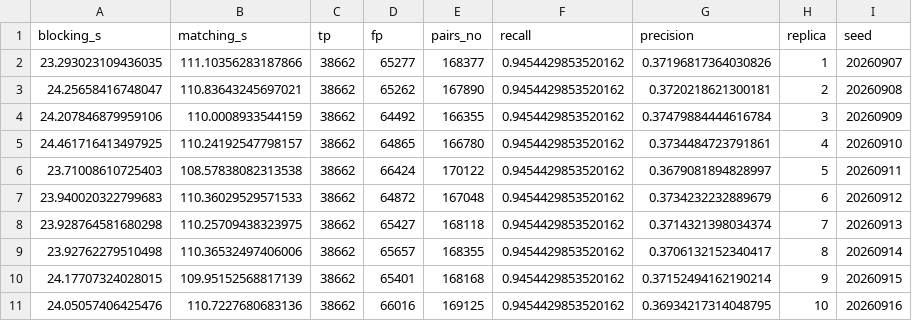
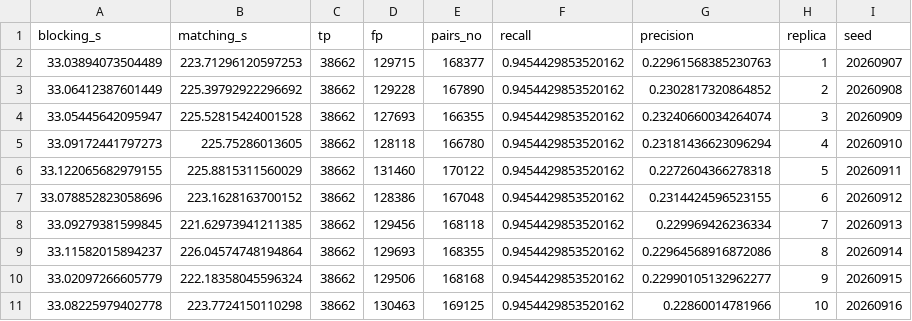
Before and after one commit to pereiraIgor/approximate-blocking, a CSV file: resultados-exp-02-descarte-tempo-ncvoter.csv, drawn as a sheet.

```diff
--- a/resultados-exp-02-descarte-tempo-ncvoter.csv
+++ b/resultados-exp-02-descarte-tempo-ncvoter.csv
@@ -1,11 +1,11 @@
 blocking_s,matching_s,tp,fp,pairs_no,recall,precision,replica,seed
-23.293023109436035,111.10356283187866,38662,65277,168377,0.9454429853520162,0.37196817364030826,1,20260907
-24.25658416748047,110.83643245697021,38662,65262,167890,0.9454429853520162,0.3720218621300181,2,20260908
-24.207846879959106,110.0008933544159,38662,64492,166355,0.9454429853520162,0.37479884444616784,3,20260909
-24.461716413497925,110.24192547798157,38662,64865,166780,0.9454429853520162,0.3734484723791861,4,20260910
-23.71008610725403,108.57838082313538,38662,66424,170122,0.9454429853520162,0.3679081894828997,5,20260911
-23.940020322799683,110.36029529571533,38662,64872,167048,0.9454429853520162,0.3734232232889679,6,20260912
-23.928764581680298,110.25709438323975,38662,65427,168118,0.9454429853520162,0.3714321398034374,7,20260913
-23.92762279510498,110.36532497406006,38662,65657,168355,0.9454429853520162,0.3706132152340417,8,20260914
-24.17707324028015,109.95152568817139,38662,65401,168168,0.9454429853520162,0.37152494162190214,9,20260915
-24.05057406425476,110.7227680683136,38662,66016,169125,0.9454429853520162,0.36934217314048795,10,20260916
+33.03894073504489,223.71296120597253,38662,129715,168377,0.9454429853520162,0.22961568385230763,1,20260907
+33.06412387601449,225.39792922296692,38662,129228,167890,0.9454429853520162,0.2302817320864852,2,20260908
+33.05445642095947,225.52815424001528,38662,127693,166355,0.9454429853520162,0.23240660034264074,3,20260909
+33.09172441797273,225.75286013605,38662,128118,166780,0.9454429853520162,0.23181436623096294,4,20260910
+33.122065682979155,225.8815311560029,38662,131460,170122,0.9454429853520162,0.2272604366278318,5,20260911
+33.078852823058696,223.1628163700152,38662,128386,167048,0.9454429853520162,0.2314424596523155,6,20260912
+33.09279381599845,221.62973941211385,38662,129456,168118,0.9454429853520162,0.229969426236334,7,20260913
+33.11582015894237,226.04574748194864,38662,129693,168355,0.9454429853520162,0.22964568916872086,8,20260914
+33.02097266605779,222.18358045596324,38662,129506,168168,0.9454429853520162,0.22990105132962277,9,20260915
+33.08225979402778,223.7724150110298,38662,130463,169125,0.9454429853520162,0.22860014781966,10,20260916
```
Also changed, not shown: resultados-exp-01-base-dblp.csv, resultados-exp-01-base-musicbrainz.csv, 42 other files.
